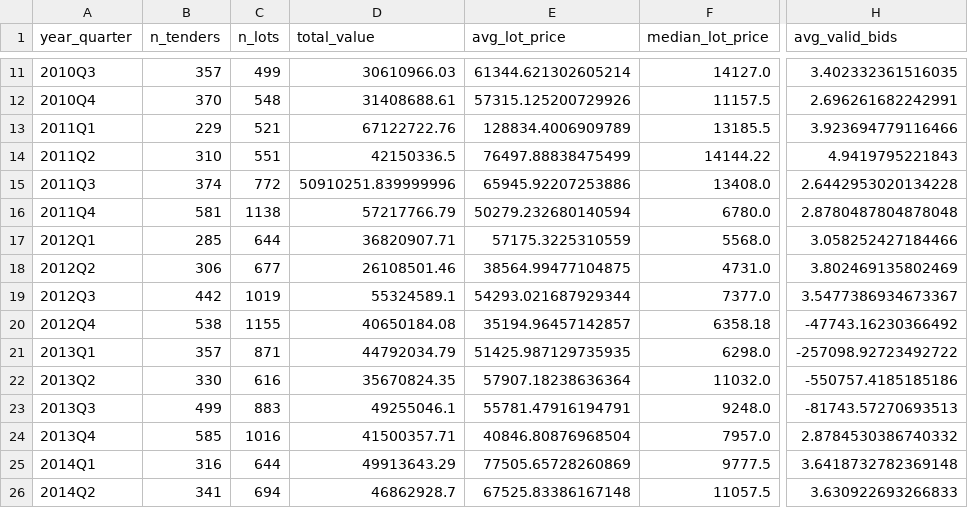
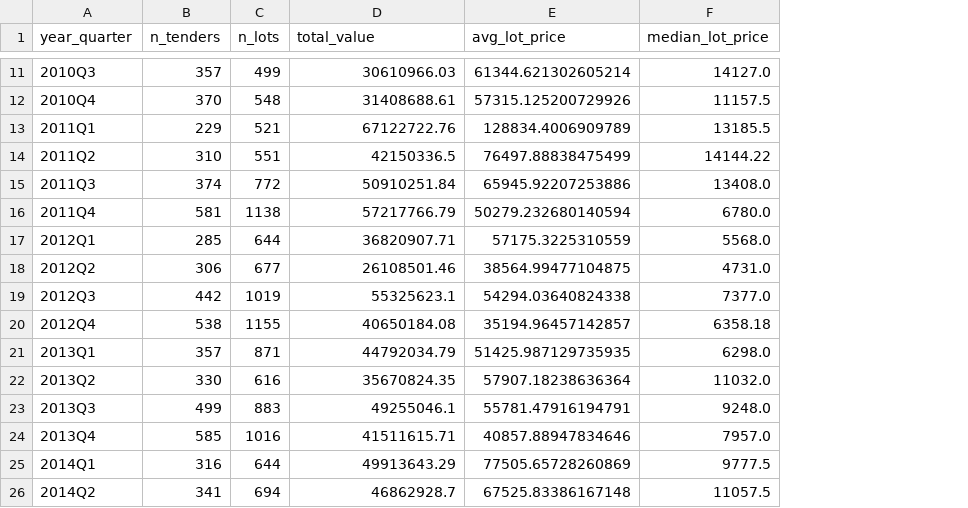
Before and after one commit to vittoriovissani/computing_fundamentals, a CSV file: furniture_quarterly_ts.csv, drawn as a sheet; only a part is shown, gaps mark what is left out; the diff covers the shown part only; the diff names each change by its address in the sheet, - before the commit and + after, or states it on an @@ line.

```diff
--- a/furniture_quarterly_ts.csv
+++ b/furniture_quarterly_ts.csv
-column H (avg_valid_bids), rows 11-26: 3.402332361516035 | 2.696261682242991 | 3.923694779116466 | 4.9419795221843 | 2.6442953020134228 | 2.8780487804878048 | 3.058252427184466 | 3.802469135802469 | 3.5477386934673367 | -47743.16230366492 | -257098.92723492722 | -550757.4185185186 | -81743.57270693513 | 2.8784530386740332 | 3.6418732782369148 | 3.630922693266833
-D15 (total_value): 50910251.839999996
+D15 (total_value): 50910251.84
-D19 (total_value): 55324589.1
+D19 (total_value): 55325623.1
-E19 (avg_lot_price): 54293.021687929344
+E19 (avg_lot_price): 54294.03640824338
-D24 (total_value): 41500357.71
+D24 (total_value): 41511615.71
-E24 (avg_lot_price): 40846.80876968504
+E24 (avg_lot_price): 40857.88947834646
```
Also changed, not shown: 27 edited cells elsewhere in this file, furniture_monthly_ts.csv, 5 other files.
